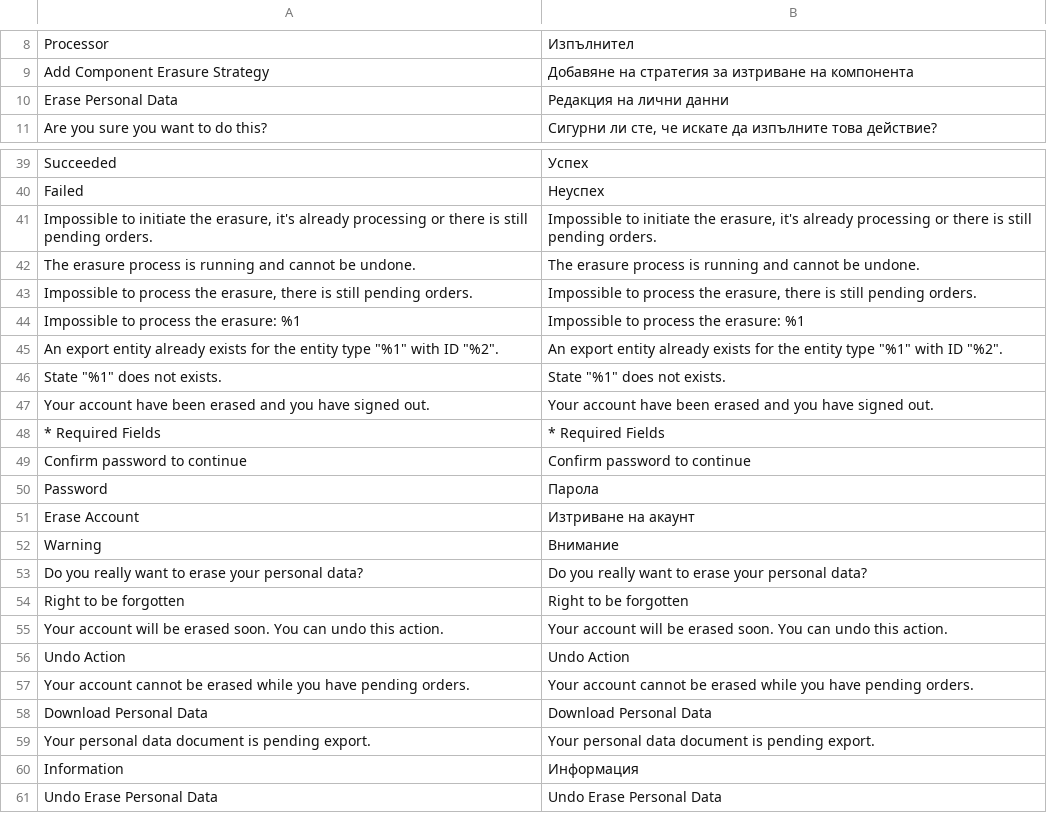
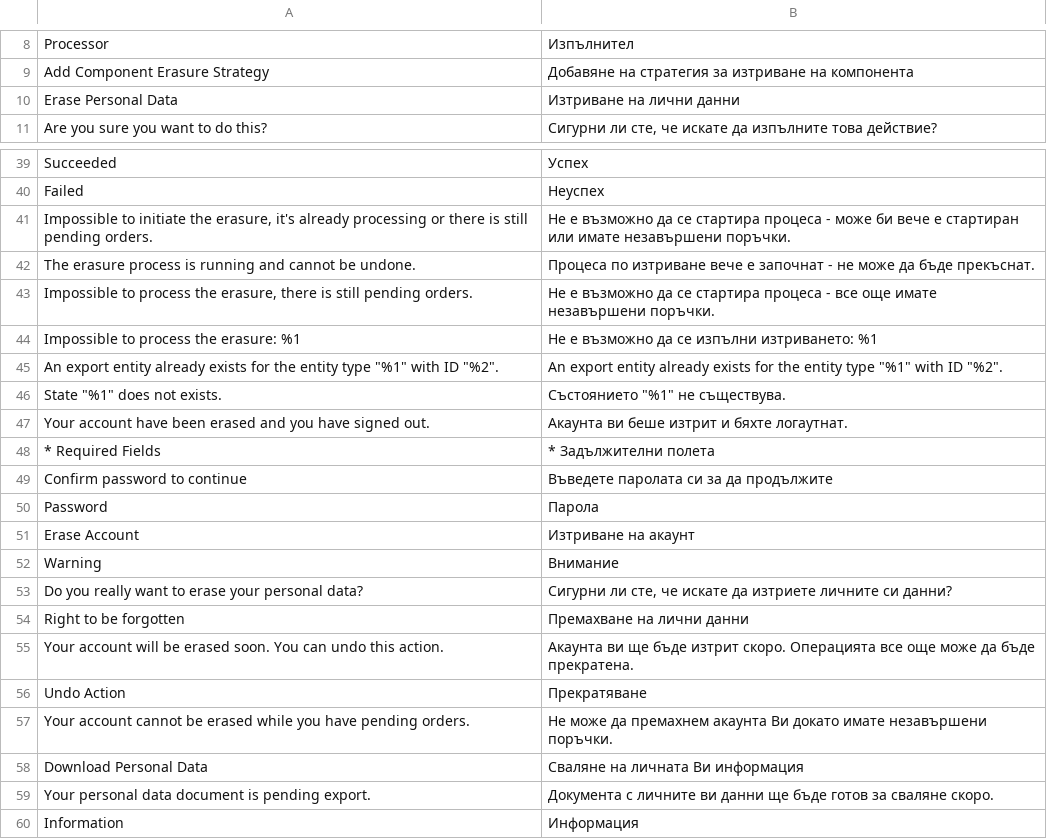
Before and after one commit to opengento/magento2-gdpr, a CSV file: i18n/bg_BG.csv, drawn as a sheet; only a part is shown, gaps mark what is left out; the shorter side is filled out with more unchanged rows.

```diff
--- a/i18n/bg_BG.csv
+++ b/i18n/bg_BG.csv
@@ -9,3 +9,3 @@ Processor,Изпълнител
 "Add Component Erasure Strategy","Добавяне на стратегия за изтриване на компонента"
-"Erase Personal Data","Редакция на лични данни"
+"Erase Personal Data","Изтриване на лични данни"
 "Are you sure you want to do this?","Сигурни ли сте, че искате да изпълните това действие?"
@@ -40,11 +40,11 @@ Succeeded,Успех
 Failed,Неуспех
-"Impossible to initiate the erasure, it's already processing or there is still pending orders.","Impossible to initiate the erasure, it's already processing or there is still pending orders."
-"The erasure process is running and cannot be undone.","The erasure process is running and cannot be undone."
-"Impossible to process the erasure, there is still pending orders.","Impossible to process the erasure, there is still pending orders."
-"Impossible to process the erasure: %1","Impossible to process the erasure: %1"
+"Impossible to initiate the erasure, it's already processing or there is still pending orders.","Не е възможно да се стартира процеса - може би вече е стартиран или имате незавършени поръчки."
+"The erasure process is running and cannot be undone.","Процеса по изтриване вече е започнат - не може да бъде прекъснат."
+"Impossible to process the erasure, there is still pending orders.","Не е възможно да се стартира процеса - все още имате незавършени поръчки."
+"Impossible to process the erasure: %1","Не е възможно да се изпълни изтриването: %1"
 "An export entity already exists for the entity type ""%1"" with ID ""%2"".","An export entity already exists for the entity type ""%1"" with ID ""%2""."
-"State ""%1"" does not exists.","State ""%1"" does not exists."
-"Your account have been erased and you have signed out.","Your account have been erased and you have signed out."
-"* Required Fields","* Required Fields"
-"Confirm password to continue","Confirm password to continue"
+"State ""%1"" does not exists.","Състоянието ""%1"" не съществува."
+"Your account have been erased and you have signed out.","Акаунта ви беше изтрит и бяхте логаутнат."
+"* Required Fields","* Задължителни полета"
+"Confirm password to continue","Въведете паролата си за да продължите"
 Password,Парола
@@ -52,9 +52,9 @@ Password,Парола
 Warning,Внимание
-"Do you really want to erase your personal data?","Do you really want to erase your personal data?"
-"Right to be forgotten","Right to be forgotten"
-"Your account will be erased soon. You can undo this action.","Your account will be erased soon. You can undo this action."
-"Undo Action","Undo Action"
-"Your account cannot be erased while you have pending orders.","Your account cannot be erased while you have pending orders."
-"Download Personal Data","Download Personal Data"
-"Your personal data document is pending export.","Your personal data document is pending export."
+"Do you really want to erase your personal data?","Сигурни ли сте, че искате да изтриете личните си данни?"
+"Right to be forgotten","Премахване на лични данни"
+"Your account will be erased soon. You can undo this action.","Акаунта ви ще бъде изтрит скоро. Операцията все още може да бъде прекратена."
+"Undo Action","Прекратяване"
+"Your account cannot be erased while you have pending orders.","Не може да премахнем акаунта Ви докато имате незавършени поръчки."
+"Download Personal Data","Сваляне на личната Ви информация"
+"Your personal data document is pending export.","Документа с личните ви данни ще бъде готов за сваляне скоро."
 Information,Информация
```
Also changed, not shown: 1 other file.
